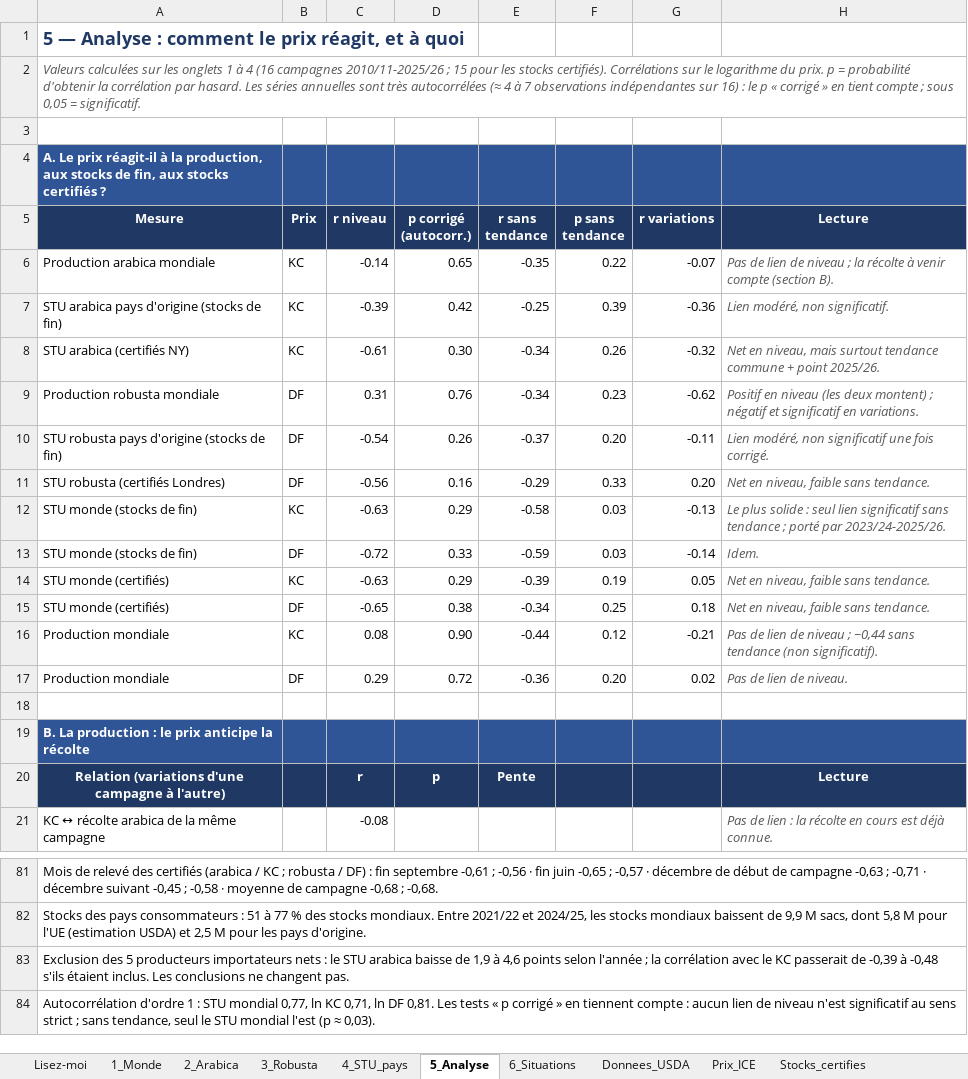
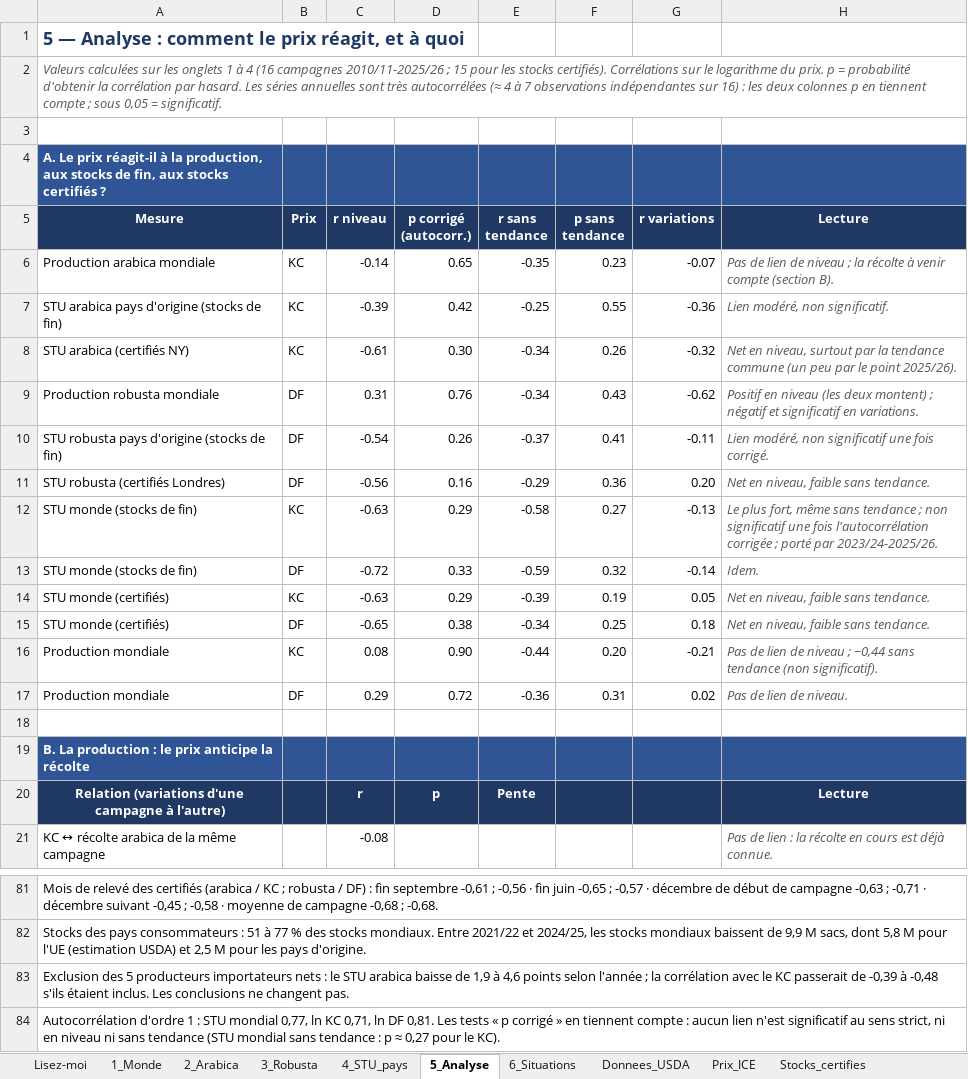
Before and after one commit to alissonkatymartinimoujawaz-hue/procafe, an Excel workbook: coffee_stu/Bilan_STU_Cafe_2010-2026.xlsx, sheet 5_Analyse, drawn as a sheet; only a part is shown, gaps mark what is left out; values as stored, in another font and other column widths than the file's, no borders; the diff names each change by its address in the sheet, - before the commit and + after, or states it on an @@ line.

```diff
--- a/coffee_stu/Bilan_STU_Cafe_2010-2026.xlsx (sheet 5_Analyse)
+++ b/coffee_stu/Bilan_STU_Cafe_2010-2026.xlsx (sheet 5_Analyse)
-A2 (Mesure): …16) : le p « corrigé » en tient compte ;…
+A2 (Mesure): …16) : les deux colonnes p en tiennent compte ;…
-F6 (p sans tendance): 0.22
+F6 (p sans tendance): 0.23
-F7 (p sans tendance): 0.39
+F7 (p sans tendance): 0.55
-H8 (Lecture): …en niveau, mais surtout tendance commune + point 2025/26.
+H8 (Lecture): …en niveau, surtout par la tendance commune (un peu par le point 2025/26).
-F9 (p sans tendance): 0.23
+F9 (p sans tendance): 0.43
-F10 (p sans tendance): 0.20
+F10 (p sans tendance): 0.41
-F11 (p sans tendance): 0.33
+F11 (p sans tendance): 0.36
-F12 (p sans tendance): 0.03
+F12 (p sans tendance): 0.27
-H12 (Lecture): Le plus solide : seul lien significatif sans tendance ; porté…
+H12 (Lecture): Le plus fort, même sans tendance ; non significatif une fois l'autocorrélation corrigée ; porté…
-F13 (p sans tendance): 0.03
+F13 (p sans tendance): 0.32
-F16 (p sans tendance): 0.12
+F16 (p sans tendance): 0.20
-F17 (p sans tendance): 0.20
+F17 (p sans tendance): 0.31
-A84 (Mesure): …aucun lien de niveau n'est significatif au sens strict ; sans tendance, seul le STU mondial l'est (p ≈ 0,03).
+A84 (Mesure): …aucun lien n'est significatif au sens strict, ni en niveau ni sans tendance (STU mondial sans tendance : p ≈ 0,27 pour le KC).
```
Also changed, not shown: sheet 6_Situations, sheet 2_Arabica, sheet 3_Robusta, 1 other file.
